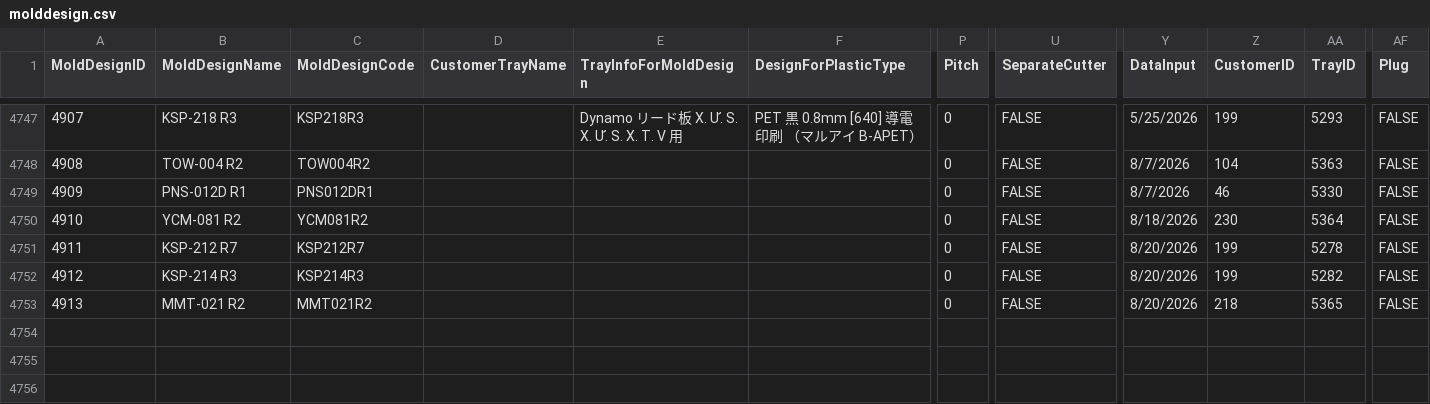
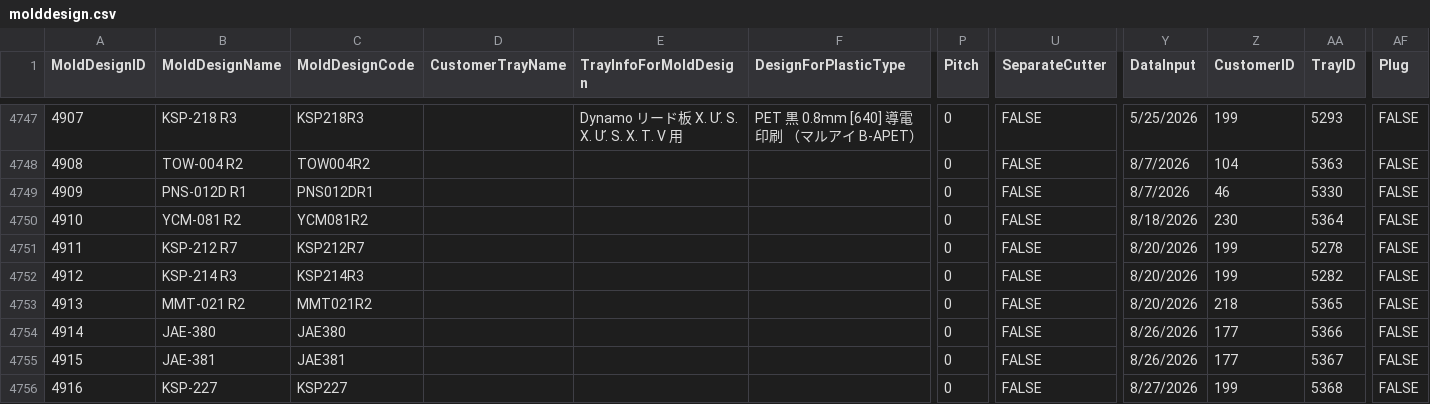
Before and after one commit to toanysd/ysdms-next, a CSV file: source_data/csv-access-data/molddesign.csv, drawn as a sheet; only a part is shown, gaps mark what is left out; rows hold the shown columns only; the diff names each change by its address in the sheet, - before the commit and + after, or states it on an @@ line.

```diff
--- a/source_data/csv-access-data/molddesign.csv
+++ b/source_data/csv-access-data/molddesign.csv
+row 4754: 4914 | JAE-380 | JAE380 |  |  |  | 0 | FALSE | 8/26/2026 | 177 | 5366 | FALSE
+row 4755: 4915 | JAE-381 | JAE381 |  |  |  | 0 | FALSE | 8/26/2026 | 177 | 5367 | FALSE
+row 4756: 4916 | KSP-227 | KSP227 |  |  |  | 0 | FALSE | 8/27/2026 | 199 | 5368 | FALSE
```
Also changed, not shown: source_data/csv-access-data/jobs.csv, source_data/csv-access-data/molds.csv, 4 other files.
